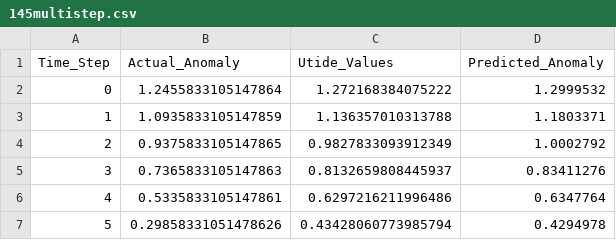
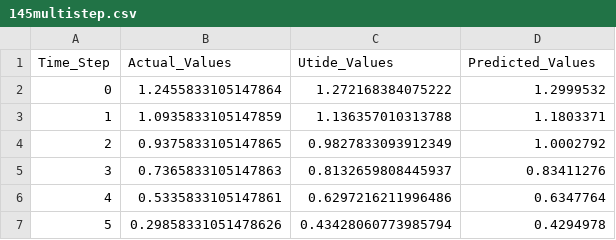
Before and after one commit to zhn66776/Tidal_try, a CSV file: ABE_data/145multistep.csv, drawn as a sheet; only a part is shown.

```diff
--- a/ABE_data/145multistep.csv
+++ b/ABE_data/145multistep.csv
@@ -1,2 +1,2 @@
-Time_Step,Actual_Anomaly,Utide_Values,Predicted_Anomaly
+Time_Step,Actual_Values,Utide_Values,Predicted_Values
 0,1.2455833105147864,1.272168384075222,1.2999532
```
